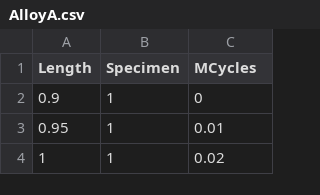
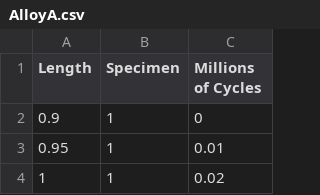
Before and after one commit to wqmeeker/SMRD2Data, a CSV file: AlloyA.csv, drawn as a sheet; only a part is shown.

```diff
--- a/AlloyA.csv
+++ b/AlloyA.csv
@@ -1,2 +1,2 @@
-Length,Specimen,MCycles
+Length,Specimen,Millions of Cycles
 0.9,1,0
```
Also changed, not shown: AlloyT7987.csv, BKfatigue10.csv, 6 other files.
